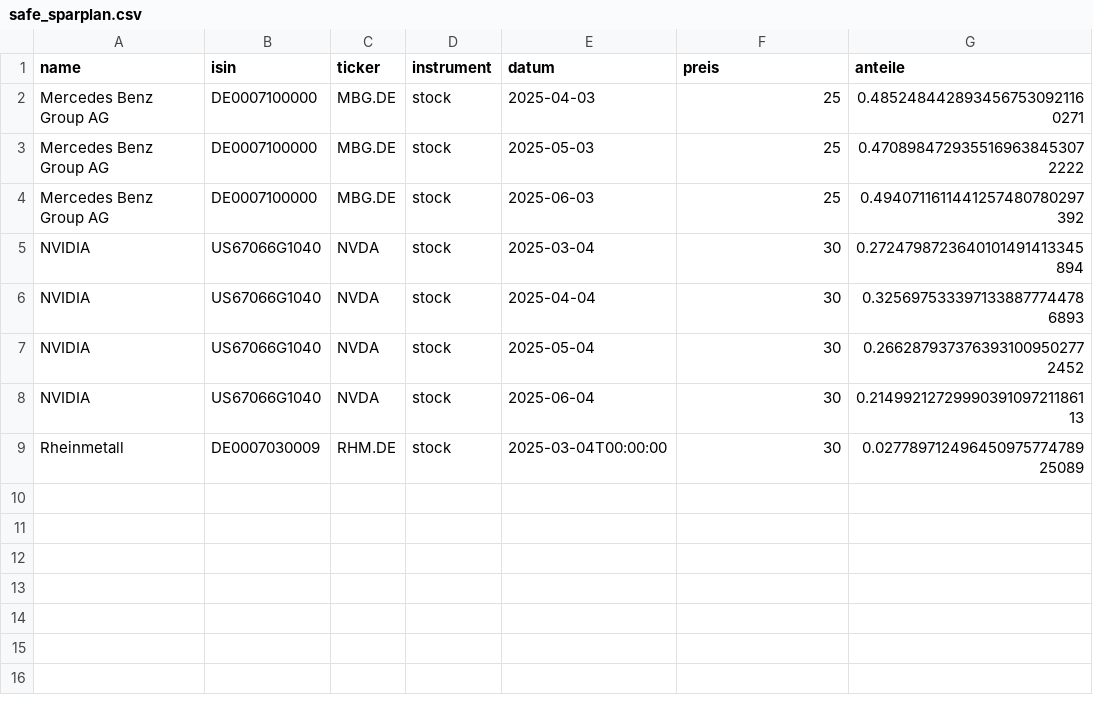
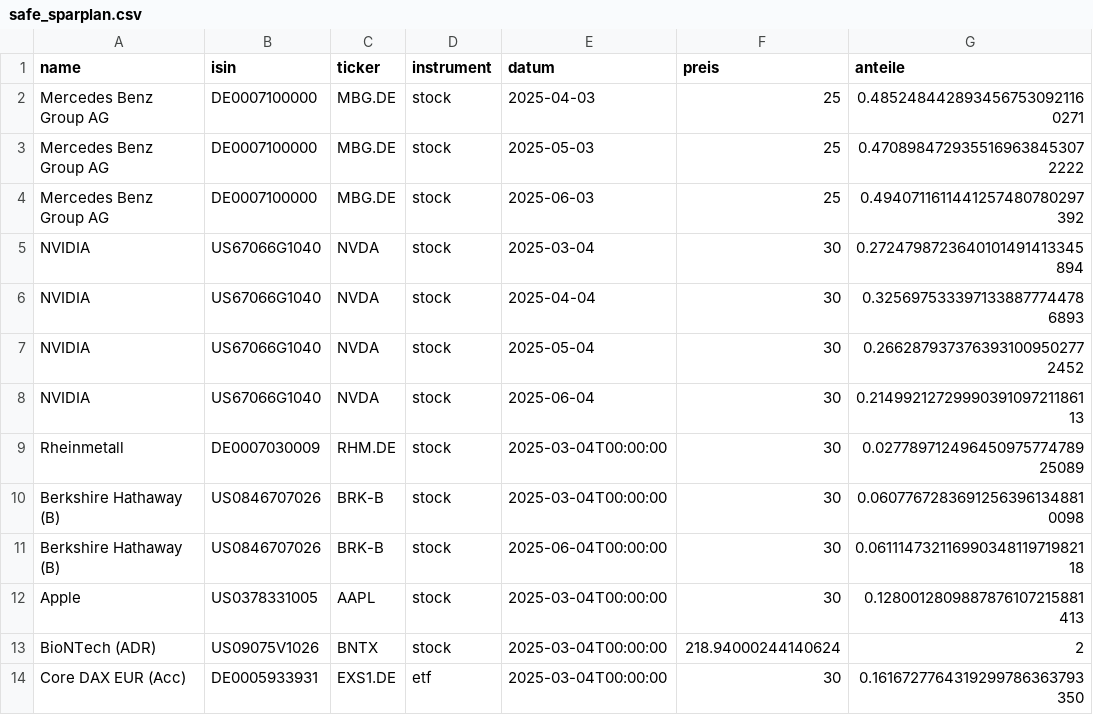
Before and after one commit to maltesolla13/Finance_tool, a CSV file: safe_sparplan.csv, drawn as a sheet.

```diff
--- a/safe_sparplan.csv
+++ b/safe_sparplan.csv
@@ -9 +9,6 @@ NVIDIA,US67066G1040,NVDA,stock,2025-06-04,30,0.2149921272999039109721186113
 Rheinmetall,DE0007030009,RHM.DE,stock,2025-03-04T00:00:00,30,0.02778971249645097577478925089
+Berkshire Hathaway (B),US0846707026,BRK-B,stock,2025-03-04T00:00:00,30,0.06077672836912563961348810098
+Berkshire Hathaway (B),US0846707026,BRK-B,stock,2025-06-04T00:00:00,30,0.06111473211699034811971982118
+Apple,US0378331005,AAPL,stock,2025-03-04T00:00:00,30,0.1280012809887876107215881413
+BioNTech (ADR),US09075V1026,BNTX,stock,2025-03-04T00:00:00,218.94000244140624,2
+Core DAX EUR (Acc),DE0005933931,EXS1.DE,etf,2025-03-04T00:00:00,30,0.1616727764319299786363793350
```
Also changed, not shown: templates_sparplan.csv, 1 other file.
